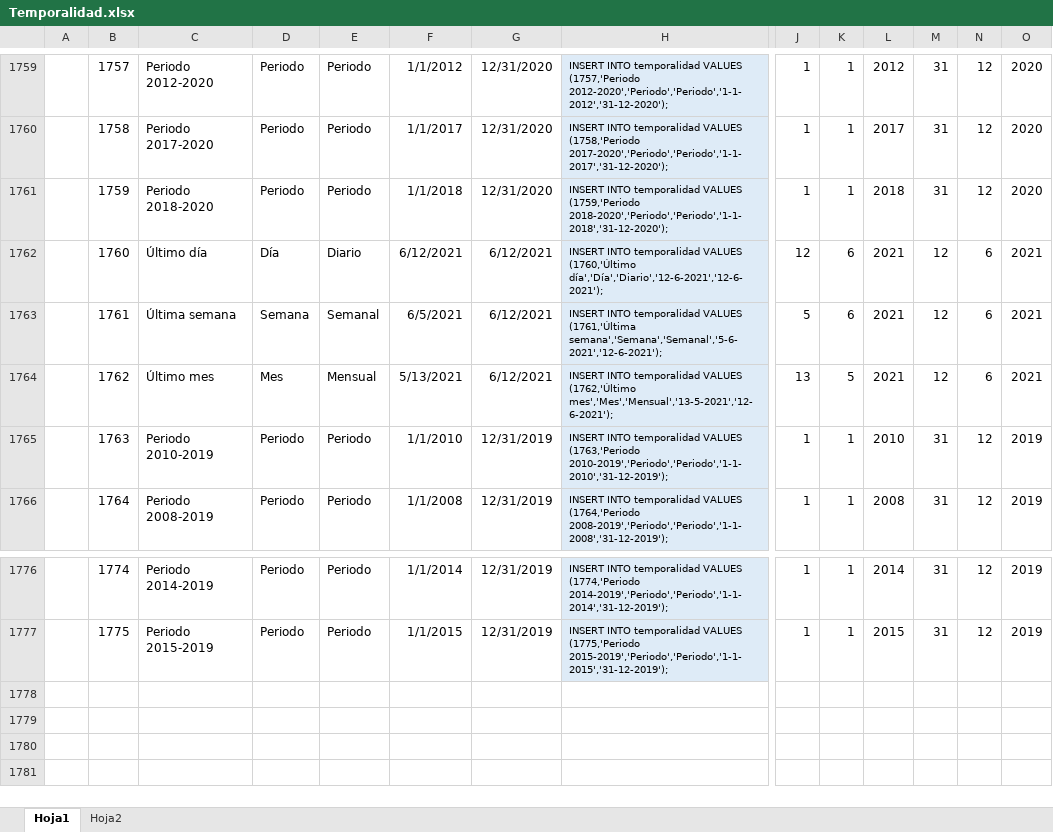
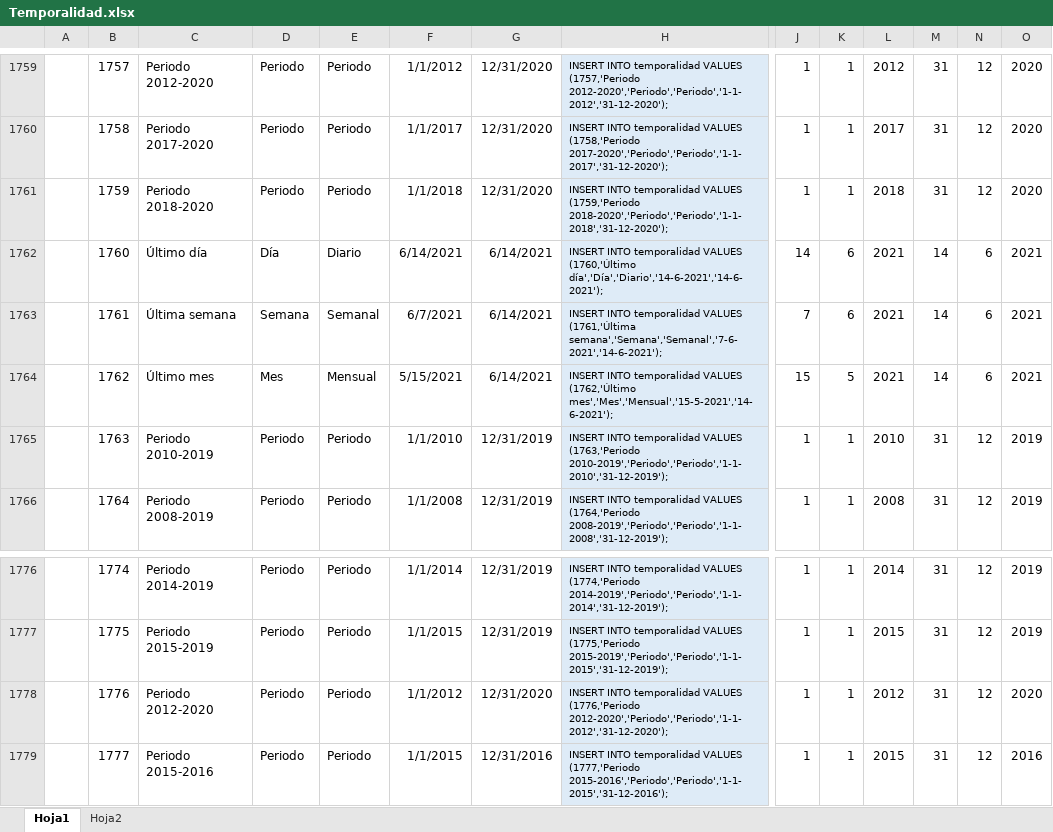
Before and after one commit to Sud-Austral/DATA-COMUN, an Excel workbook: 000 TABLAS GENERALES/Temporalidad.xlsx, sheet Hoja1, drawn as a sheet; only a part is shown, gaps mark what is left out; values as stored, in another font and other column widths than the file's, no borders; table styles not drawn; rows hold the shown columns only; the diff names each change by its address in the sheet, - before the commit and + after, or states it on an @@ line.

Commit message:
Update Temporalidad.xlsx

```diff
--- a/000 TABLAS GENERALES/Temporalidad.xlsx (sheet Hoja1)
+++ b/000 TABLAS GENERALES/Temporalidad.xlsx (sheet Hoja1)
-F1762: 6/12/2021
+F1762: 6/14/2021
-G1762:G1764: 6/12/2021
+G1762:G1764: 6/14/2021
-H1762: …VALUES (1760,'Último día','Día','Diario','12-6-2021','12-6-2021');
+H1762: …VALUES (1760,'Último día','Día','Diario','14-6-2021','14-6-2021');
-J1762: 12
+J1762: 14
-M1762:M1764: 12
+M1762:M1764: 14
-F1763: 6/5/2021
+F1763: 6/7/2021
-H1763: …VALUES (1761,'Última semana','Semana','Semanal','5-6-2021','12-6-2021');
+H1763: …VALUES (1761,'Última semana','Semana','Semanal','7-6-2021','14-6-2021');
-J1763: 5
+J1763: 7
-F1764: 5/13/2021
+F1764: 5/15/2021
-H1764: …VALUES (1762,'Último mes','Mes','Mensual','13-5-2021','12-6-2021');
+H1764: …VALUES (1762,'Último mes','Mes','Mensual','15-5-2021','14-6-2021');
-J1764: 13
+J1764: 15
+row 1778:  | 1776 | Periodo 2012-2020 | Periodo | Periodo | 1/1/2012 | 12/31/2020 | INSERT INTO temporalidad VALUES (1776,'Periodo 2012-2020','Periodo','Periodo','1-1-2012','31-12-2020'); | 1 | 1 | 2012 | 31 | 12 | 2020
+row 1779:  | 1777 | Periodo 2015-2016 | Periodo | Periodo | 1/1/2015 | 12/31/2016 | INSERT INTO temporalidad VALUES (1777,'Periodo 2015-2016','Periodo','Periodo','1-1-2015','31-12-2016'); | 1 | 1 | 2015 | 31 | 12 | 2016
```
Also changed, not shown: sheet Hoja2.
